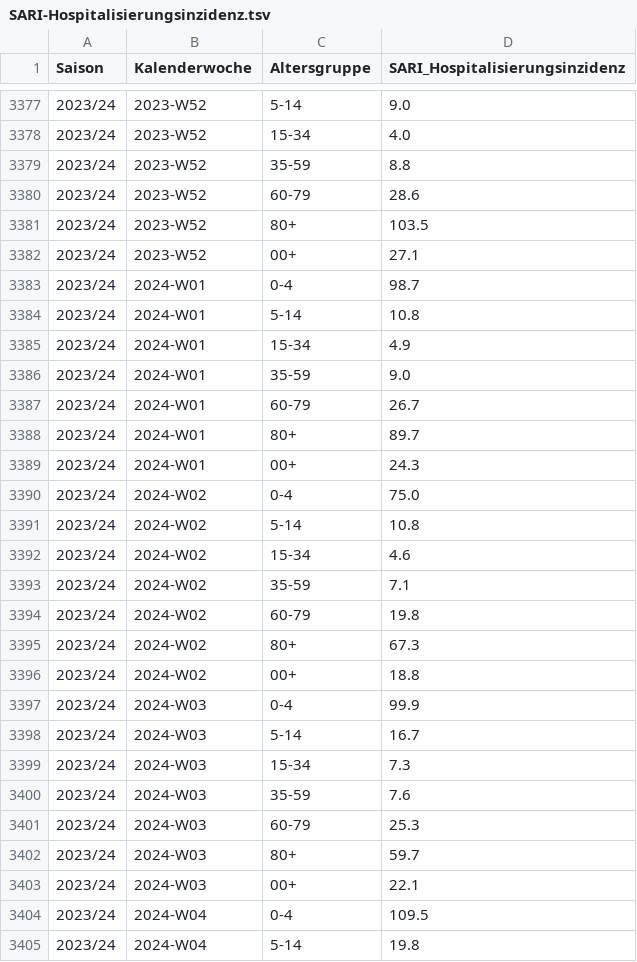
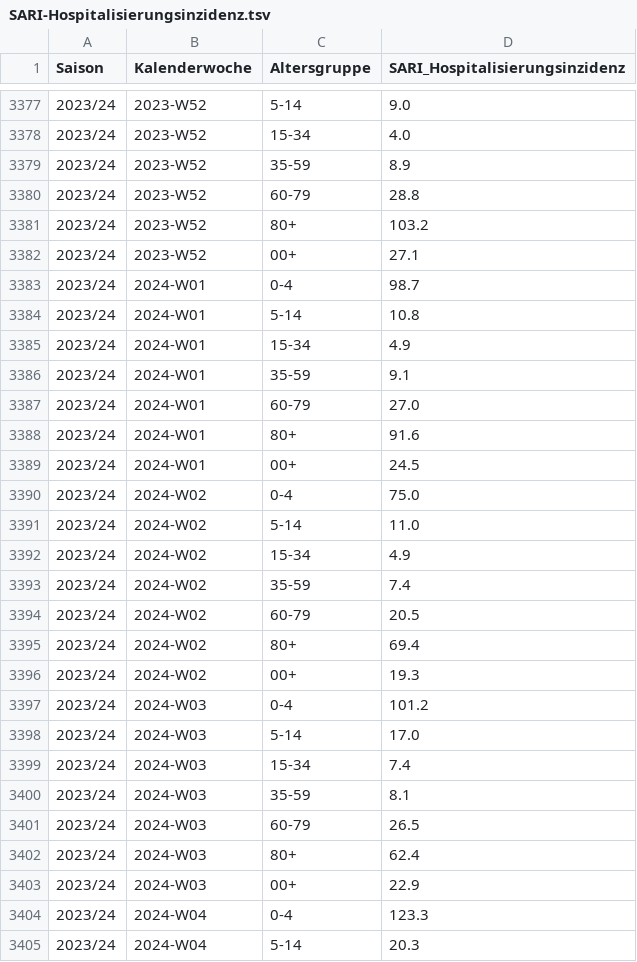
Before and after one commit to robert-koch-institut/SARI-Hospitalisierungsinzidenz, a TSV file: SARI-Hospitalisierungsinzidenz.tsv, drawn as a sheet; only a part is shown, gaps mark what is left out; the diff covers the shown part only.

```diff
--- a/SARI-Hospitalisierungsinzidenz.tsv
+++ b/SARI-Hospitalisierungsinzidenz.tsv
@@ -3378,5 +3378,5 @@ Saison	Kalenderwoche	Altersgruppe	SARI_Hospitalisierungsinzidenz
 2023/24	2023-W52	15-34	4.0
-2023/24	2023-W52	35-59	8.8
-2023/24	2023-W52	60-79	28.6
-2023/24	2023-W52	80+	103.5
+2023/24	2023-W52	35-59	8.9
+2023/24	2023-W52	60-79	28.8
+2023/24	2023-W52	80+	103.2
 2023/24	2023-W52	00+	27.1
@@ -3385,21 +3385,21 @@ Saison	Kalenderwoche	Altersgruppe	SARI_Hospitalisierungsinzidenz
 2023/24	2024-W01	15-34	4.9
-2023/24	2024-W01	35-59	9.0
-2023/24	2024-W01	60-79	26.7
-2023/24	2024-W01	80+	89.7
-2023/24	2024-W01	00+	24.3
+2023/24	2024-W01	35-59	9.1
+2023/24	2024-W01	60-79	27.0
+2023/24	2024-W01	80+	91.6
+2023/24	2024-W01	00+	24.5
 2023/24	2024-W02	0-4	75.0
-2023/24	2024-W02	5-14	10.8
-2023/24	2024-W02	15-34	4.6
-2023/24	2024-W02	35-59	7.1
-2023/24	2024-W02	60-79	19.8
-2023/24	2024-W02	80+	67.3
-2023/24	2024-W02	00+	18.8
-2023/24	2024-W03	0-4	99.9
-2023/24	2024-W03	5-14	16.7
-2023/24	2024-W03	15-34	7.3
-2023/24	2024-W03	35-59	7.6
-2023/24	2024-W03	60-79	25.3
-2023/24	2024-W03	80+	59.7
-2023/24	2024-W03	00+	22.1
-2023/24	2024-W04	0-4	109.5
-2023/24	2024-W04	5-14	19.8
+2023/24	2024-W02	5-14	11.0
+2023/24	2024-W02	15-34	4.9
+2023/24	2024-W02	35-59	7.4
+2023/24	2024-W02	60-79	20.5
+2023/24	2024-W02	80+	69.4
+2023/24	2024-W02	00+	19.3
+2023/24	2024-W03	0-4	101.2
+2023/24	2024-W03	5-14	17.0
+2023/24	2024-W03	15-34	7.4
+2023/24	2024-W03	35-59	8.1
+2023/24	2024-W03	60-79	26.5
+2023/24	2024-W03	80+	62.4
+2023/24	2024-W03	00+	22.9
+2023/24	2024-W04	0-4	123.3
+2023/24	2024-W04	5-14	20.3
```
Also changed, not shown: 7 added rows and 10 edited cells elsewhere in this file, 7 other files.
